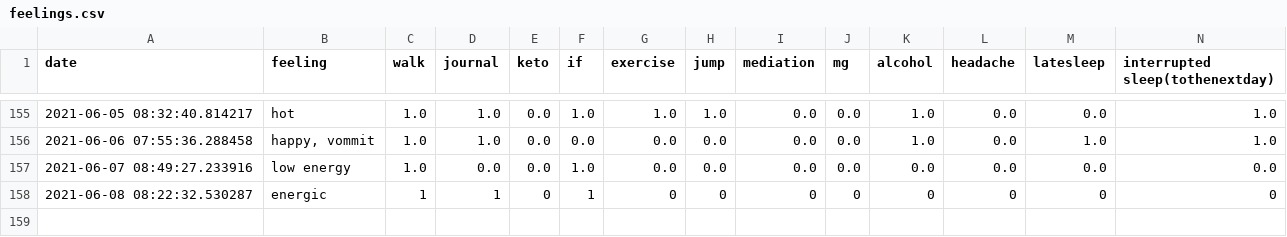
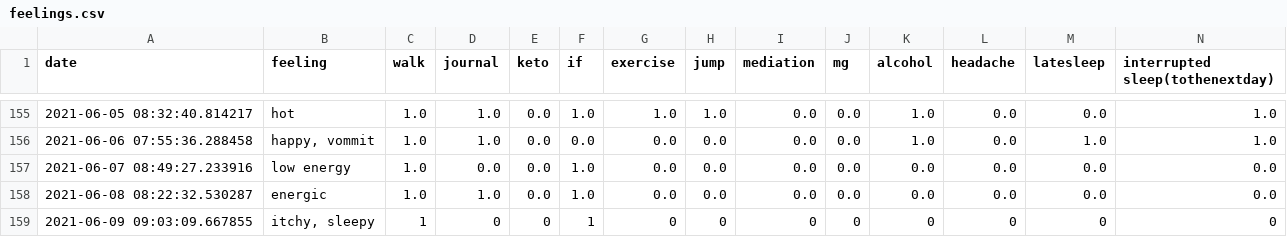
Before and after one commit to Amarilda/KPI, a CSV file: feelings.csv, drawn as a sheet; only a part is shown, gaps mark what is left out.

Commit message:
Update feelings.csv

```diff
--- a/feelings.csv
+++ b/feelings.csv
@@ -157,2 +157,3 @@ date,feeling,walk,journal,keto,if,exercise,jump,mediation,mg,alcohol,headache,la
 2021-06-07 08:49:27.233916,low energy,1.0,0.0,0.0,1.0,0.0,0.0,0.0,0.0,0.0,0.0,0.0,0.0
-2021-06-08 08:22:32.530287,energic,1,1,0,1,0,0,0,0,0,0,0,0
+2021-06-08 08:22:32.530287,energic,1.0,1.0,0.0,1.0,0.0,0.0,0.0,0.0,0.0,0.0,0.0,0.0
+2021-06-09 09:03:09.667855,"itchy, sleepy",1,0,0,1,0,0,0,0,0,0,0,0
```
